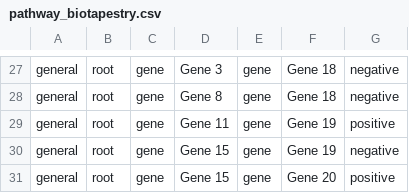
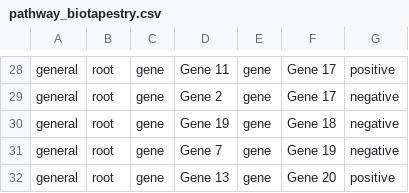
Before and after one commit to Yoshi8765/GRN_Generate_Run, a CSV file: zack_kateka/pathway_biotapestry.csv, drawn as a sheet; only a part is shown, gaps mark what is left out; addresses are those after the commit; the diff covers the shown part only; the diff names each change by its address in the sheet, - before the commit and + after, or states it on an @@ line.

```diff
--- a/zack_kateka/pathway_biotapestry.csv
+++ b/zack_kateka/pathway_biotapestry.csv
-D28: Gene 3
+D28: Gene 11
-F28:F29: Gene 18
+F28:F29: Gene 17
-G28: negative
+G28: positive
-D29: Gene 8
+D29: Gene 2
-D30: Gene 11
+D30: Gene 19
-F30: Gene 19
+F30: Gene 18
-G30: positive
+G30: negative
-D31: Gene 15
+D31: Gene 7
-D32: Gene 15
+D32: Gene 13
```
Also changed, not shown: 4 added rows, 3 removed rows and 26 edited cells elsewhere in this file, 8 other files.
